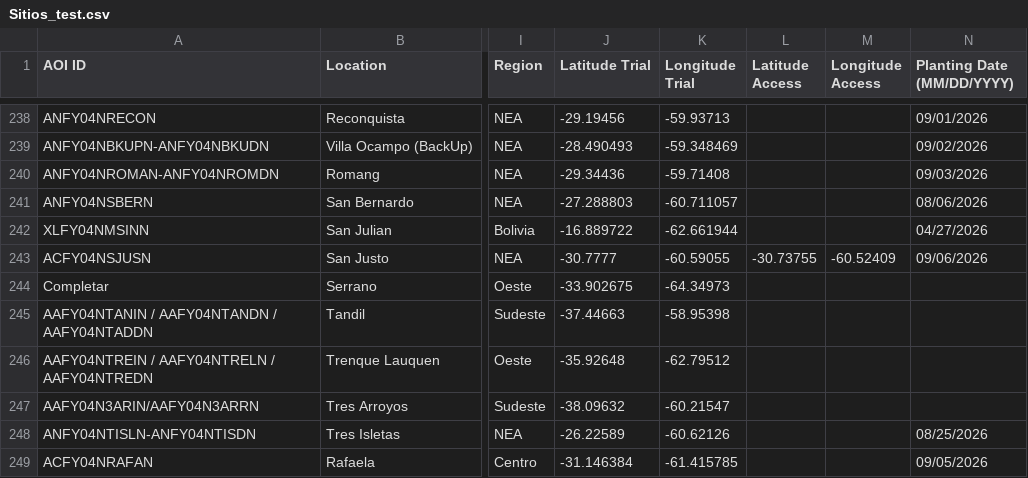
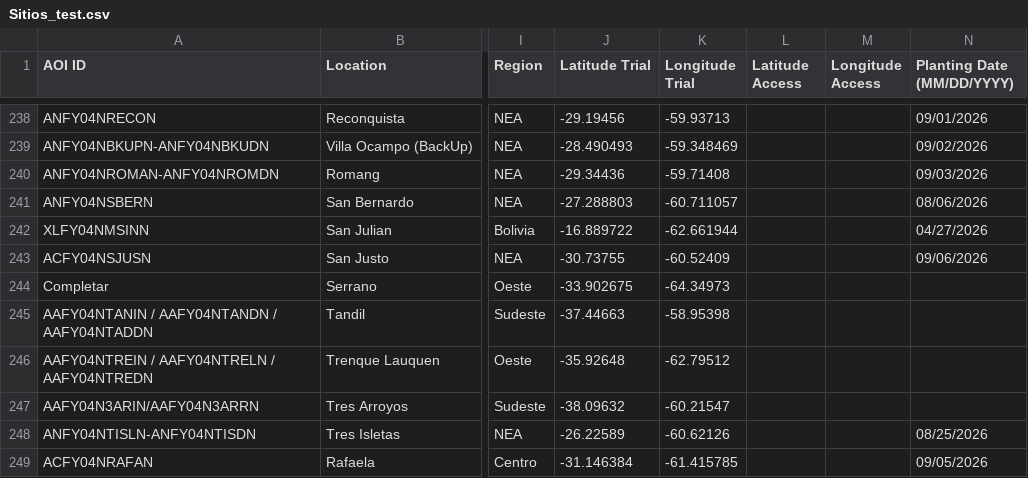
Before and after one commit to LAAR-TESTING-AR/field-trial-master-platform, a CSV file: Sitios_test.csv, drawn as a sheet; only a part is shown, gaps mark what is left out; the diff names each change by its address in the sheet, - before the commit and + after, or states it on an @@ line.

Commit message:
Actualizacion automatica de Sitios.csv desde SharePoint

```diff
--- a/Sitios_test.csv
+++ b/Sitios_test.csv
-J243 (Latitude Trial): -30.7777
+J243 (Latitude Trial): -30.73755
-K243 (Longitude Trial): -60.59055
+K243 (Longitude Trial): -60.52409
-L243 (Latitude Access): -30.73755
+L243 (Latitude Access): (empty)
-M243 (Longitude Access): -60.52409
+M243 (Longitude Access): (empty)
```
